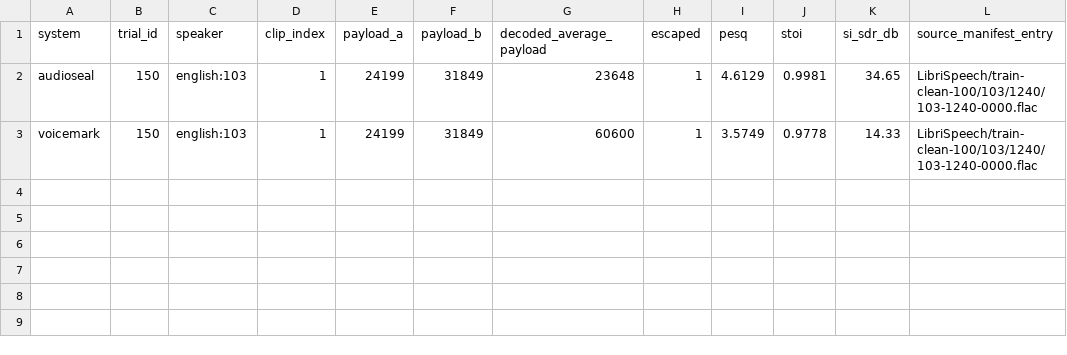
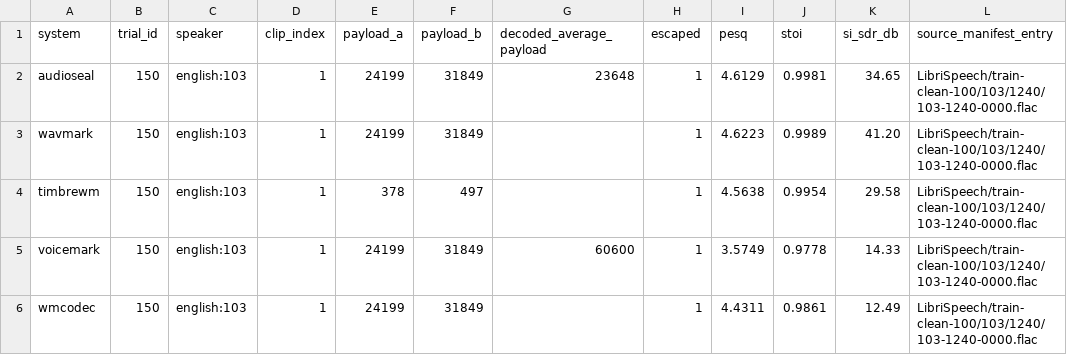
Before and after one commit to Silwan5z/neural-audio-watermark-collusion-attack, a CSV file: demos/metadata.csv, drawn as a sheet.

Commit message:
Expand audio demo to all five systems

```diff
--- a/demos/metadata.csv
+++ b/demos/metadata.csv
@@ -2,2 +2,5 @@ system,trial_id,speaker,clip_index,payload_a,payload_b,decoded_average_payload,e
 audioseal,150,english:103,1,24199,31849,23648,1,4.6129,0.9981,34.65,LibriSpeech/train-clean-100/103/1240/103-1240-0000.flac
+wavmark,150,english:103,1,24199,31849,,1,4.6223,0.9989,41.20,LibriSpeech/train-clean-100/103/1240/103-1240-0000.flac
+timbrewm,150,english:103,1,378,497,,1,4.5638,0.9954,29.58,LibriSpeech/train-clean-100/103/1240/103-1240-0000.flac
 voicemark,150,english:103,1,24199,31849,60600,1,3.5749,0.9778,14.33,LibriSpeech/train-clean-100/103/1240/103-1240-0000.flac
+wmcodec,150,english:103,1,24199,31849,,1,4.4311,0.9861,12.49,LibriSpeech/train-clean-100/103/1240/103-1240-0000.flac
```
Also changed, not shown: 15 other files.
